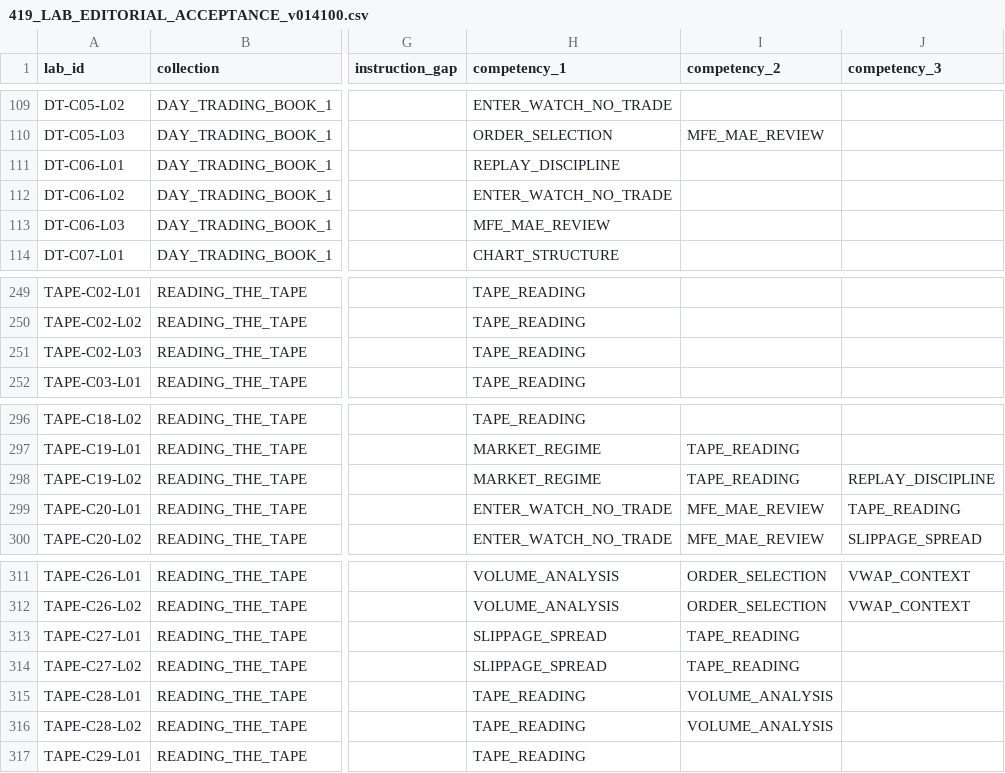
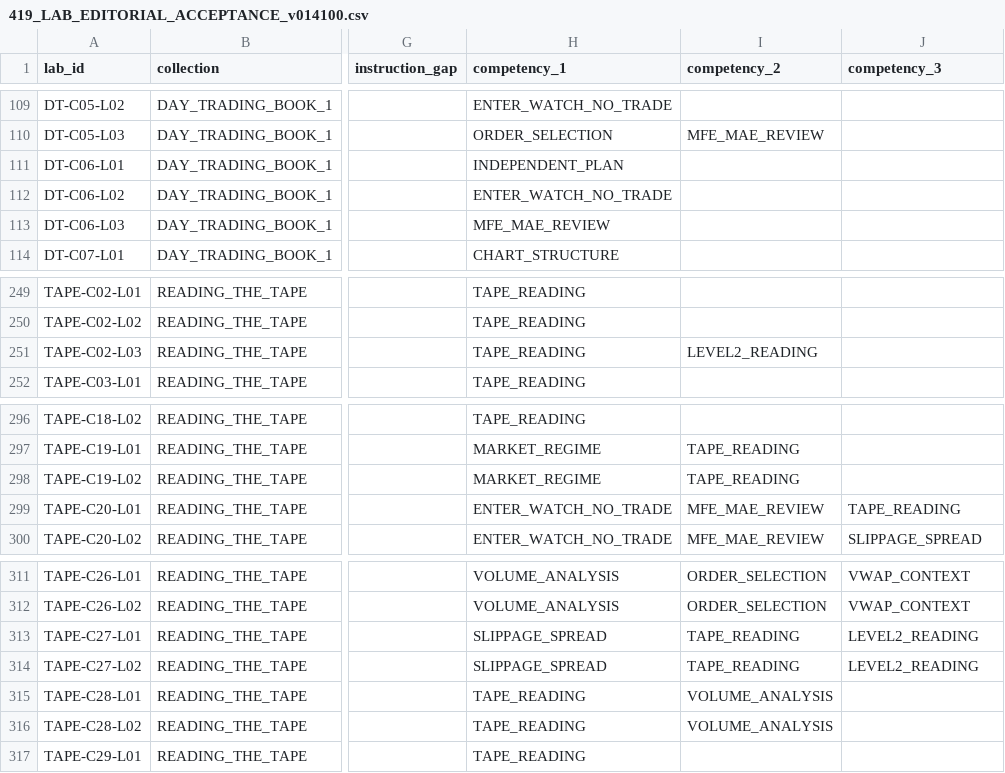
Before and after one commit to cybernexuspublishing/stock-market-from-the-ground-up, a CSV file: docs/419_LAB_EDITORIAL_ACCEPTANCE_v014100.csv, drawn as a sheet; only a part is shown, gaps mark what is left out; the diff covers the shown part only; the diff names each change by its address in the sheet, - before the commit and + after, or states it on an @@ line.

```diff
--- a/docs/419_LAB_EDITORIAL_ACCEPTANCE_v014100.csv
+++ b/docs/419_LAB_EDITORIAL_ACCEPTANCE_v014100.csv
-H111 (competency_1): REPLAY_DISCIPLINE
+H111 (competency_1): INDEPENDENT_PLAN
-I251 (competency_2): (empty)
+I251 (competency_2): LEVEL2_READING
-J298 (competency_3): REPLAY_DISCIPLINE
+J298 (competency_3): (empty)
-J313:J314 (competency_3): (empty)
+J313:J314 (competency_3): LEVEL2_READING
```
Also changed, not shown: 51 edited cells elsewhere in this file.
